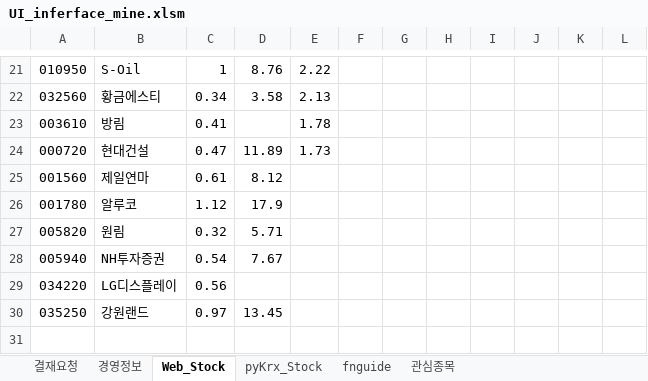
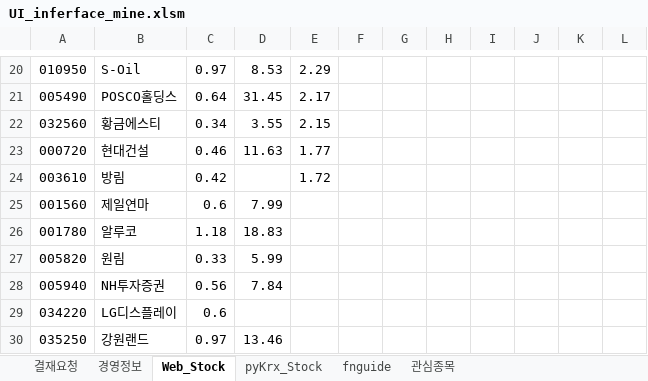
Before and after one commit to starshorse/20200228start, an Excel workbook: python_ex/examples[data-source]/UI_inferface_mine.xlsm, sheet Web_Stock, drawn as a sheet; only a part is shown, gaps mark what is left out; values as stored, in another font and other column widths than the file's, no borders; charts and pictures and table styles not drawn; removed rows and columns are numbered as before the commit, all else as after; the diff covers the shown part only; the diff names each change by its address in the sheet, - before the commit and + after, or states it on an @@ line.

```diff
--- a/python_ex/examples[data-source]/UI_inferface_mine.xlsm (sheet Web_Stock)
+++ b/python_ex/examples[data-source]/UI_inferface_mine.xlsm (sheet Web_Stock)
-C20: 1
+C20: 0.97
-D20: 8.76
+D20: 8.53
-E20: 2.22
+E20: 2.29
+row 21: 005490 | POSCO홀딩스 | 0.64 | 31.45 | 2.17
-D22: 3.58
+D22: 3.55
-E22: 2.13
+E22: 2.15
+row 23: 000720 | 현대건설 | 0.46 | 11.63 | 1.77
-C24: 0.41
+C24: 0.42
-E24: 1.78
+E24: 1.72
-row 24: 000720 | 현대건설 | 0.47 | 11.89 | 1.73
-C25: 0.61
+C25: 0.6
-D25: 8.12
+D25: 7.99
-C26: 1.12
+C26: 1.18
-D26: 17.9
+D26: 18.83
-C27: 0.32
+C27: 0.33
-D27: 5.71
+D27: 5.99
-C28: 0.54
+C28: 0.56
-D28: 7.67
+D28: 7.84
-C29: 0.56
+C29: 0.6
-D30: 13.45
+D30: 13.46
```
Also changed, not shown: 1 added row, 2 removed rows and 28 edited cells elsewhere in this sheet, sheet 경영정보, 5 other files.
